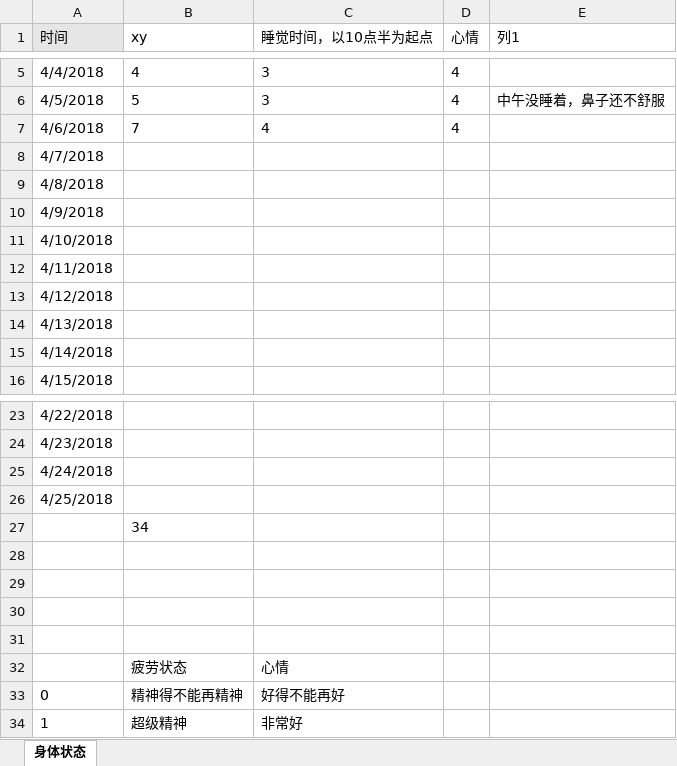
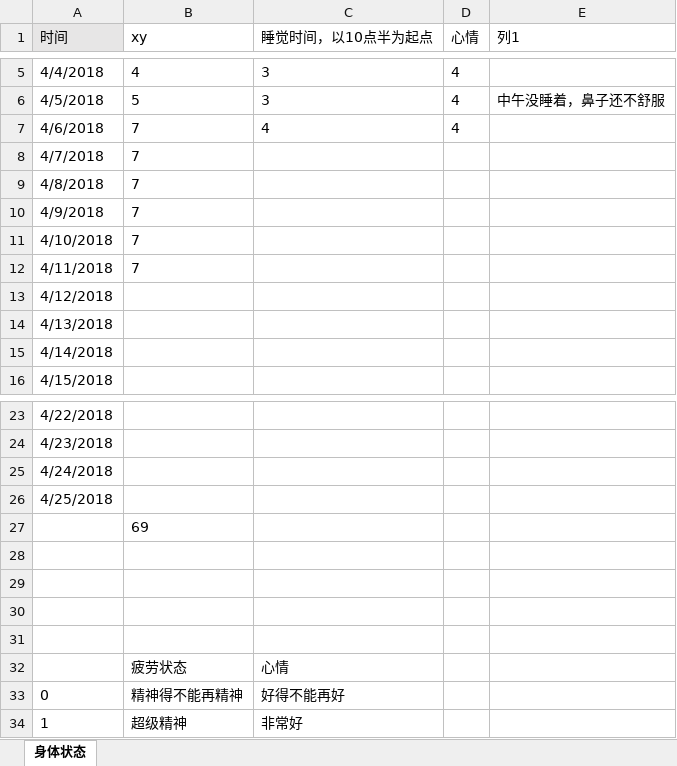
Before and after one commit to OOCC/PlanGIt, an Excel workbook: Personal/xueyu/physical status/身体状态记录 - 2018年4月.xlsx, sheet 身体状态, drawn as a sheet; only a part is shown, gaps mark what is left out; values as stored, in another font and other column widths than the file's, no borders; charts and pictures and table styles not drawn; the diff names each change by its address in the sheet, - before the commit and + after, or states it on an @@ line.

Commit message:
这几天状态都不好

```diff
--- a/Personal/xueyu/physical status/身体状态记录 - 2018年4月.xlsx (sheet 身体状态)
+++ b/Personal/xueyu/physical status/身体状态记录 - 2018年4月.xlsx (sheet 身体状态)
-B8:B12 (xy): (empty)
+B8:B12 (xy): 7
-B27 (xy): 34
+B27 (xy): 69
```
Also changed, not shown: charts or pictures.
